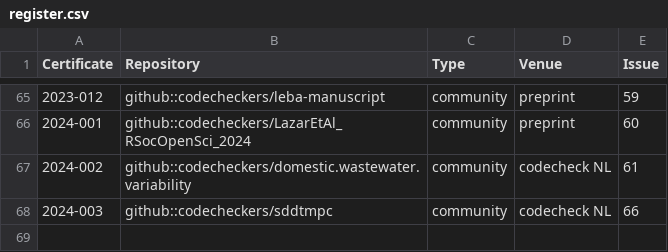
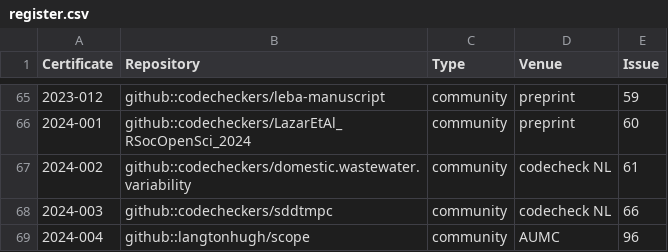
Before and after one commit to codecheckers/register, a CSV file: register.csv, drawn as a sheet; only a part is shown, gaps mark what is left out.

Commit message:
add first AUMC codecheck

```diff
--- a/register.csv
+++ b/register.csv
@@ -68 +68,2 @@ Certificate,Repository,Type,Venue,Issue
 2024-003,github::codecheckers/sddtmpc,community,codecheck NL,66
+2024-004,github::langtonhugh/scope,community,AUMC,96
```
